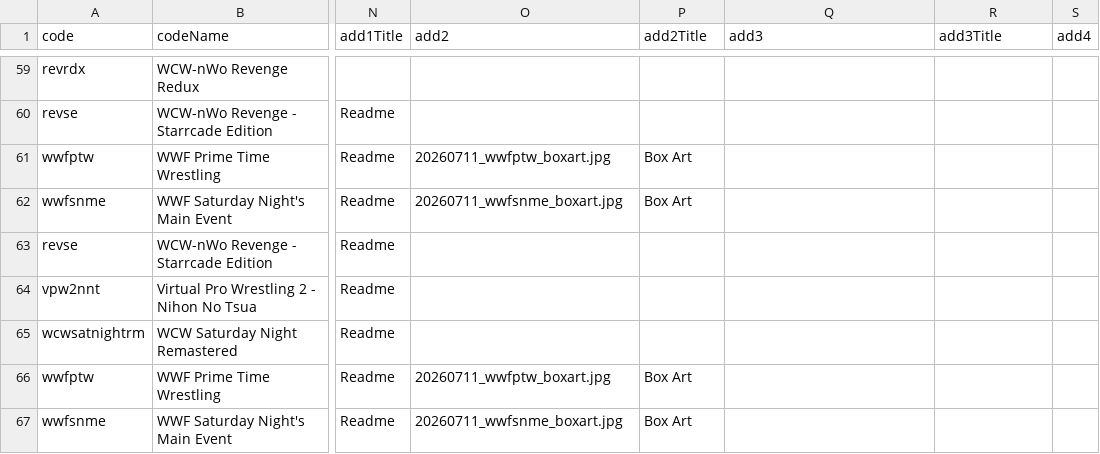
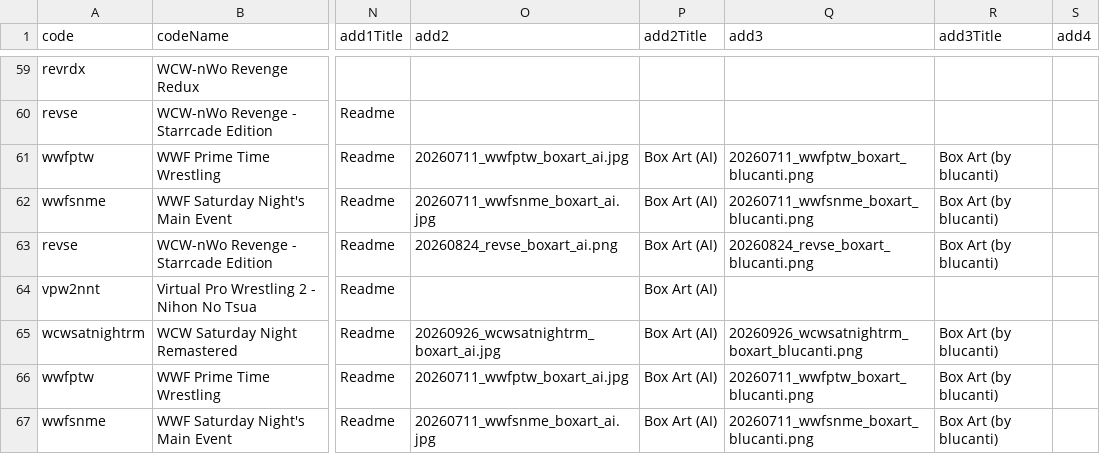
Before and after one commit to CxDrive/patcher-aki-guide, a CSV file: assets/js/akipatchdb.csv, drawn as a sheet; only a part is shown, gaps mark what is left out; the diff names each change by its address in the sheet, - before the commit and + after, or states it on an @@ line.

```diff
--- a/assets/js/akipatchdb.csv
+++ b/assets/js/akipatchdb.csv
-O61 (add2): 20260711_wwfptw_boxart.jpg
+O61 (add2): 20260711_wwfptw_boxart_ai.jpg
-P61:P62 (add2Title): Box Art
+P61:P62 (add2Title): Box Art (AI)
-Q61 (add3): (empty)
+Q61 (add3): 20260711_wwfptw_boxart_blucanti.png
-R61:R63 (add3Title): (empty)
+R61:R63 (add3Title): Box Art (by blucanti)
-O62 (add2): 20260711_wwfsnme_boxart.jpg
+O62 (add2): 20260711_wwfsnme_boxart_ai.jpg
-Q62 (add3): (empty)
+Q62 (add3): 20260711_wwfsnme_boxart_blucanti.png
-O63 (add2): (empty)
+O63 (add2): 20260824_revse_boxart_ai.png
-P63:P65 (add2Title): (empty)
+P63:P65 (add2Title): Box Art (AI)
-Q63 (add3): (empty)
+Q63 (add3): 20260824_revse_boxart_blucanti.png
-O65 (add2): (empty)
+O65 (add2): 20260926_wcwsatnightrm_boxart_ai.jpg
-Q65 (add3): (empty)
+Q65 (add3): 20260926_wcwsatnightrm_boxart_blucanti.png
-R65:R67 (add3Title): (empty)
+R65:R67 (add3Title): Box Art (by blucanti)
-O66 (add2): 20260711_wwfptw_boxart.jpg
+O66 (add2): 20260711_wwfptw_boxart_ai.jpg
-P66:P67 (add2Title): Box Art
+P66:P67 (add2Title): Box Art (AI)
-Q66 (add3): (empty)
+Q66 (add3): 20260711_wwfptw_boxart_blucanti.png
-O67 (add2): 20260711_wwfsnme_boxart.jpg
+O67 (add2): 20260711_wwfsnme_boxart_ai.jpg
-Q67 (add3): (empty)
+Q67 (add3): 20260711_wwfsnme_boxart_blucanti.png
```
Also changed, not shown: 9 other files.
